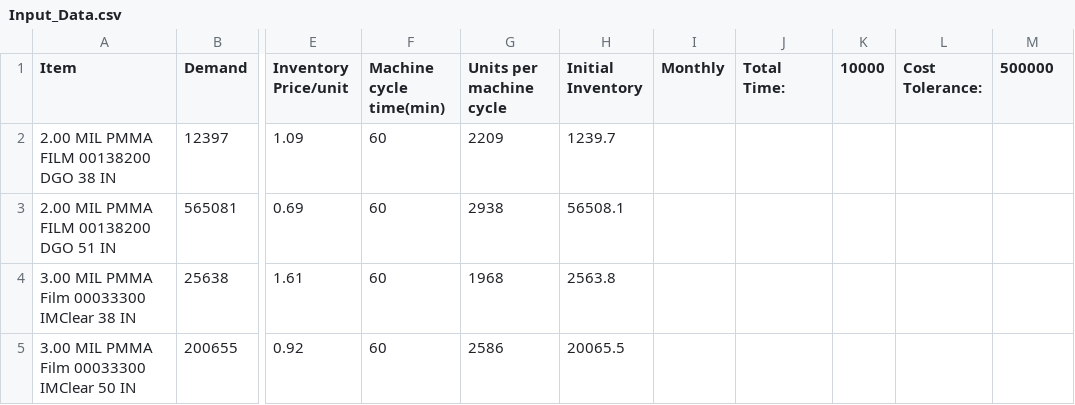
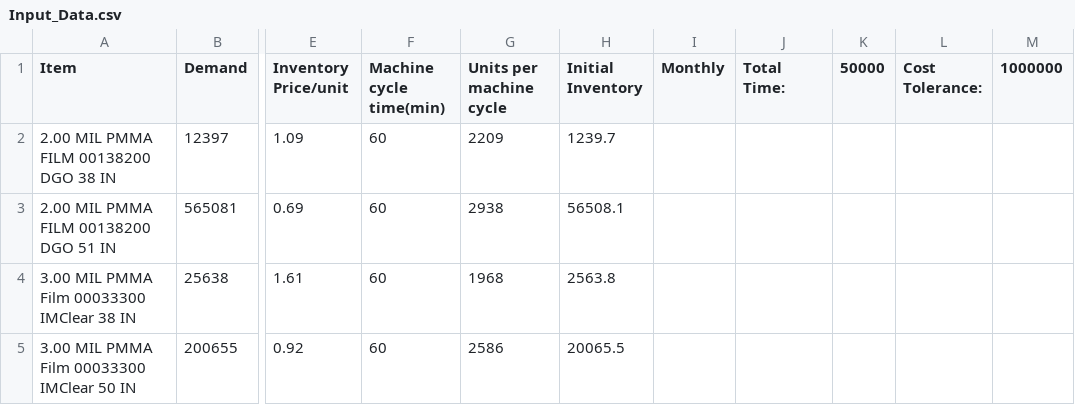
Before and after one commit to thompsonw/LP_Cost_Production_Model, a CSV file: Input_Data.csv, drawn as a sheet; only a part is shown, gaps mark what is left out; the diff names each change by its address in the sheet, - before the commit and + after, or states it on an @@ line.

Commit message:
Changed inputs for total time and cost tolerance

```diff
--- a/Input_Data.csv
+++ b/Input_Data.csv
-K1: 10000
+K1: 50000
-M1: 500000
+M1: 1000000
```
